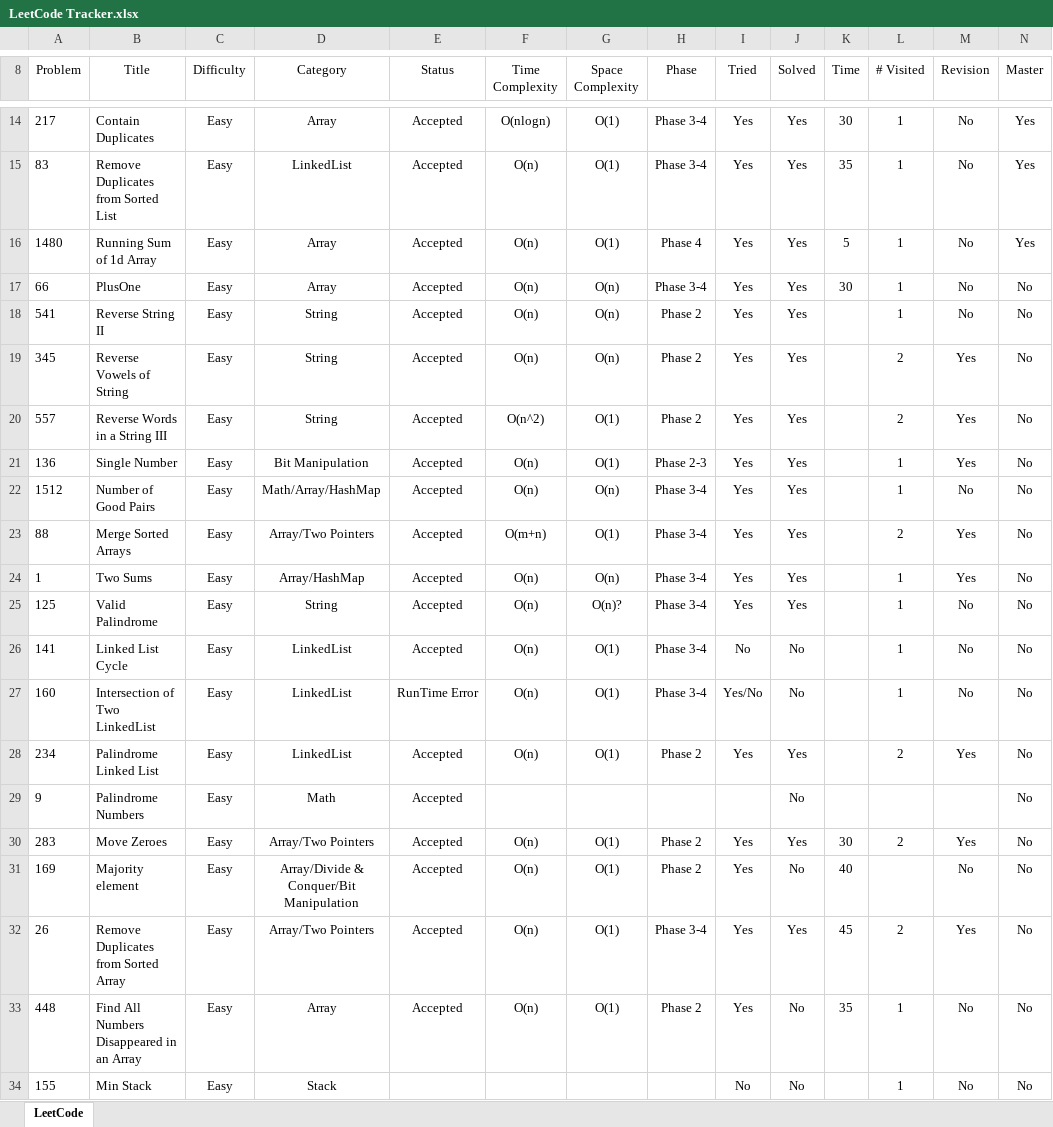
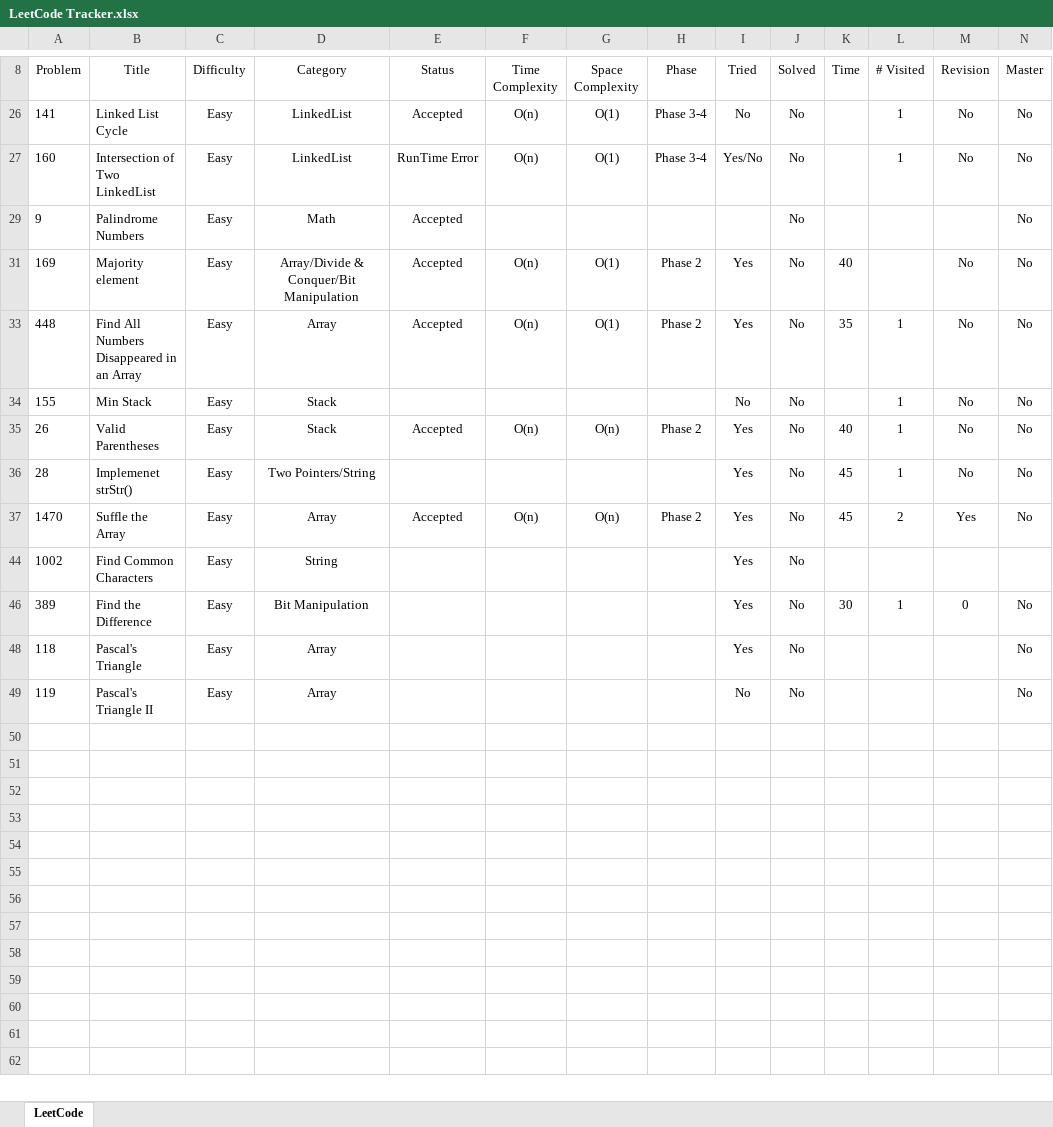
Before and after one commit to leontan4/LeetCode, an Excel workbook: LeetCode Tracker.xlsx, sheet LeetCode, drawn as a sheet; only a part is shown, gaps mark what is left out; the shorter side is filled out with more unchanged rows; values as stored, in another font and other column widths than the file's, no borders; conditional formats not drawn; rows hold the shown columns only; the diff covers the shown part only; the diff names each change by its address in the sheet, - before the commit and + after, or states it on an @@ line.

Commit message:
updated tracker

```diff
--- a/LeetCode Tracker.xlsx (sheet LeetCode)
+++ b/LeetCode Tracker.xlsx (sheet LeetCode)
@@ row 14 hidden: 217 | Contain Duplicates | Easy | Array | Accepted | O(nlogn) | O(1) | Phase 3-4 | Yes | Yes | 30 | 1 | No | Yes @@
@@ row 15 hidden: 83 | Remove Duplicates from Sorted List | Easy | LinkedList | Accepted | O(n) | O(1) | Phase 3-4 | Yes | Yes | 35 | 1 | No | Yes @@
@@ row 16 hidden: 1480 | Running Sum of 1d Array | Easy | Array | Accepted | O(n) | O(1) | Phase 4 | Yes | Yes | 5 | 1 | No | Yes @@
@@ row 17 hidden: 66 | PlusOne | Easy | Array | Accepted | O(n) | O(n) | Phase 3-4 | Yes | Yes | 30 | 1 | No | No @@
@@ row 18 hidden: 541 | Reverse String II | Easy | String | Accepted | O(n) | O(n) | Phase 2 | Yes | Yes |  | 1 | No | No @@
@@ row 19 hidden: 345 | Reverse Vowels of String | Easy | String | Accepted | O(n) | O(n) | Phase 2 | Yes | Yes |  | 2 | Yes | No @@
@@ row 20 hidden: 557 | Reverse Words in a String III | Easy | String | Accepted | O(n^2) | O(1) | Phase 2 | Yes | Yes |  | 2 | Yes | No @@
@@ row 21 hidden: 136 | Single Number | Easy | Bit Manipulation | Accepted | O(n) | O(1) | Phase 2-3 | Yes | Yes |  | 1 | Yes | No @@
@@ row 22 hidden: 1512 | Number of Good Pairs | Easy | Math/Array/HashMap | Accepted | O(n) | O(n) | Phase 3-4 | Yes | Yes |  | 1 | No | No @@
@@ row 23 hidden: 88 | Merge Sorted Arrays | Easy | Array/Two Pointers | Accepted | O(m+n) | O(1) | Phase 3-4 | Yes | Yes |  | 2 | Yes | No @@
@@ row 24 hidden: 1 | Two Sums | Easy | Array/HashMap | Accepted | O(n) | O(n) | Phase 3-4 | Yes | Yes |  | 1 | Yes | No @@
@@ row 25 hidden: 125 | Valid Palindrome | Easy | String | Accepted | O(n) | O(n)? | Phase 3-4 | Yes | Yes |  | 1 | No | No @@
@@ row 28 hidden: 234 | Palindrome Linked List | Easy | LinkedList | Accepted | O(n) | O(1) | Phase 2 | Yes | Yes |  | 2 | Yes | No @@
@@ row 30 hidden: 283 | Move Zeroes | Easy | Array/Two Pointers | Accepted | O(n) | O(1) | Phase 2 | Yes | Yes | 30 | 2 | Yes | No @@
@@ row 32 hidden: 26 | Remove Duplicates from Sorted Array | Easy | Array/Two Pointers | Accepted | O(n) | O(1) | Phase 3-4 | Yes | Yes | 45 | 2 | Yes | No @@
```
Also changed, not shown: 13 hidden or unhidden rows elsewhere in this sheet.
